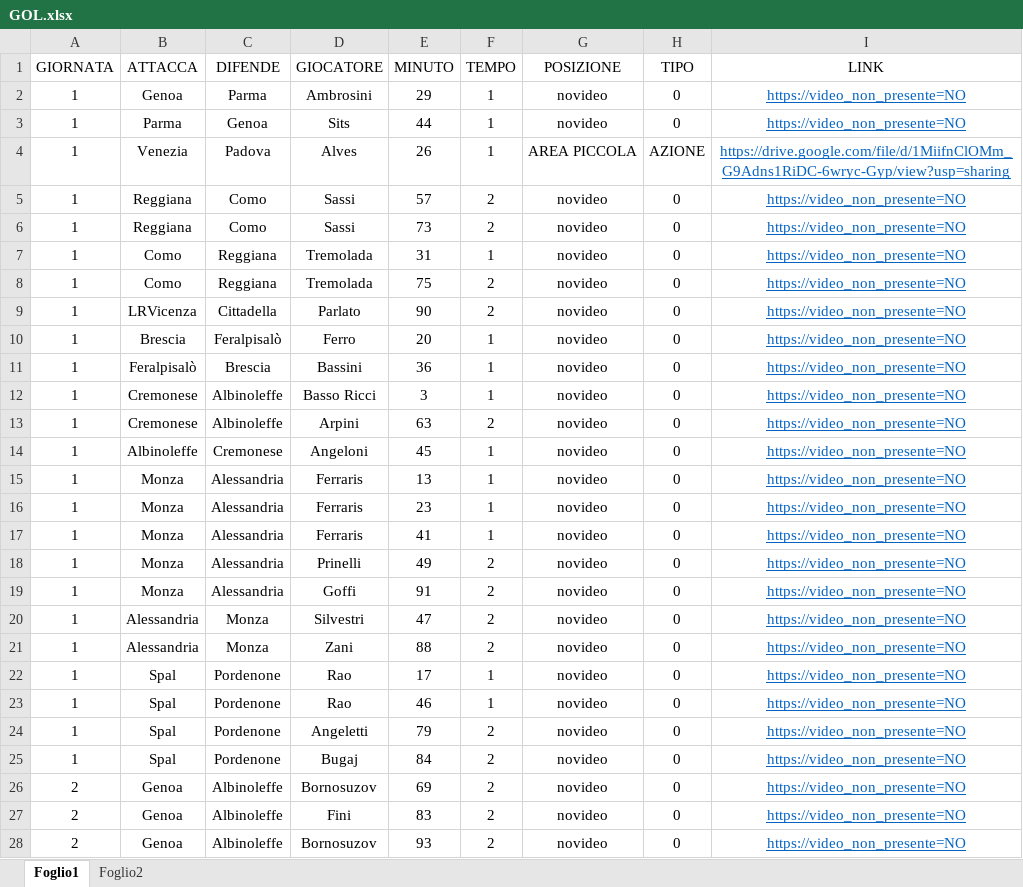
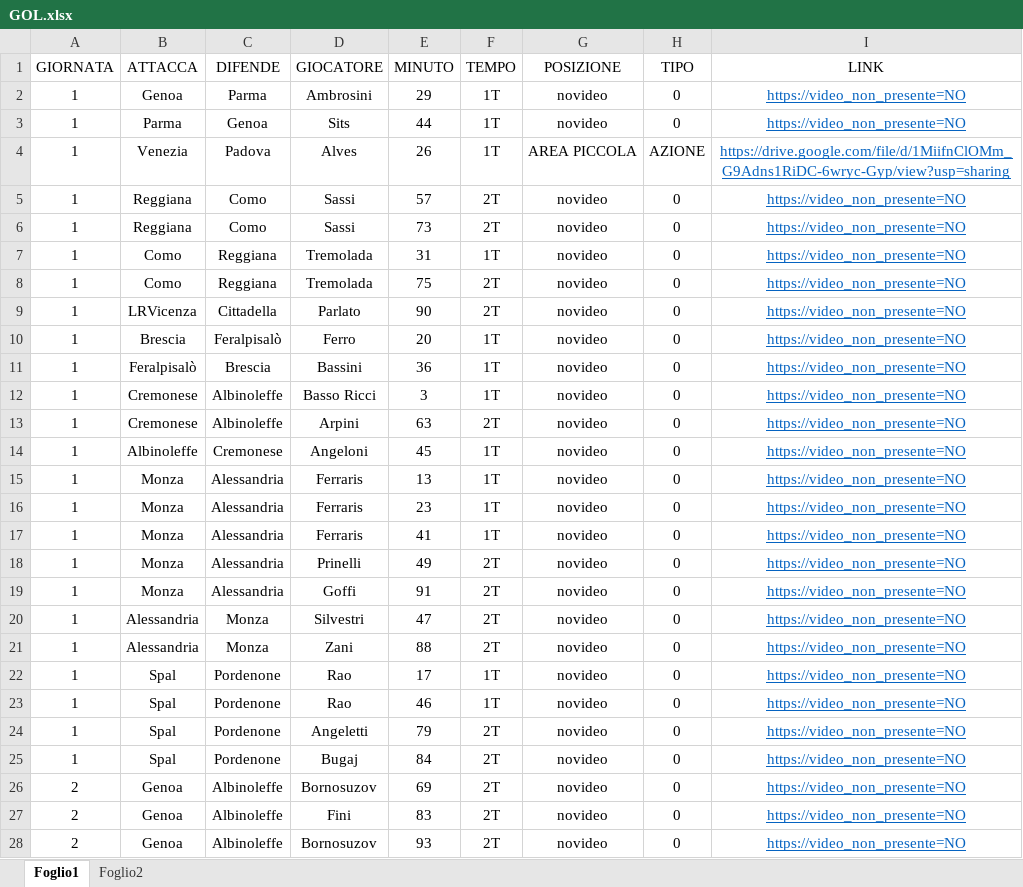
Before and after one commit to elrampa92/VFCu19, an Excel workbook: DATABASE/GOL.xlsx, sheet Foglio1, drawn as a sheet; only a part is shown; values as stored, in another font and other column widths than the file's, no borders; the diff covers the shown part only; the diff names each change by its address in the sheet, - before the commit and + after, or states it on an @@ line.

Commit message:
Add files via upload

```diff
--- a/DATABASE/GOL.xlsx (sheet Foglio1)
+++ b/DATABASE/GOL.xlsx (sheet Foglio1)
-F2:F4 (TEMPO): 1
+F2:F4 (TEMPO): 1T
-F5:F6 (TEMPO): 2
+F5:F6 (TEMPO): 2T
-F7 (TEMPO): 1
+F7 (TEMPO): 1T
-F8:F9 (TEMPO): 2
+F8:F9 (TEMPO): 2T
-F10:F12 (TEMPO): 1
+F10:F12 (TEMPO): 1T
-F13 (TEMPO): 2
+F13 (TEMPO): 2T
-F14:F17 (TEMPO): 1
+F14:F17 (TEMPO): 1T
-F18:F21 (TEMPO): 2
+F18:F21 (TEMPO): 2T
-F22:F23 (TEMPO): 1
+F22:F23 (TEMPO): 1T
-F24:F28 (TEMPO): 2
+F24:F28 (TEMPO): 2T
```
Also changed, not shown: 351 edited cells elsewhere in this sheet.
